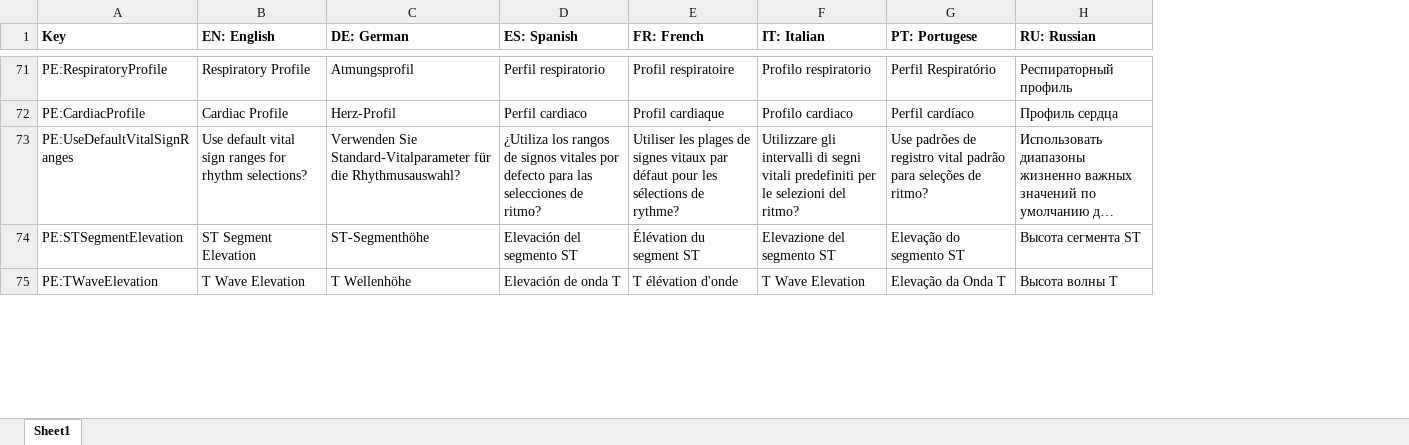
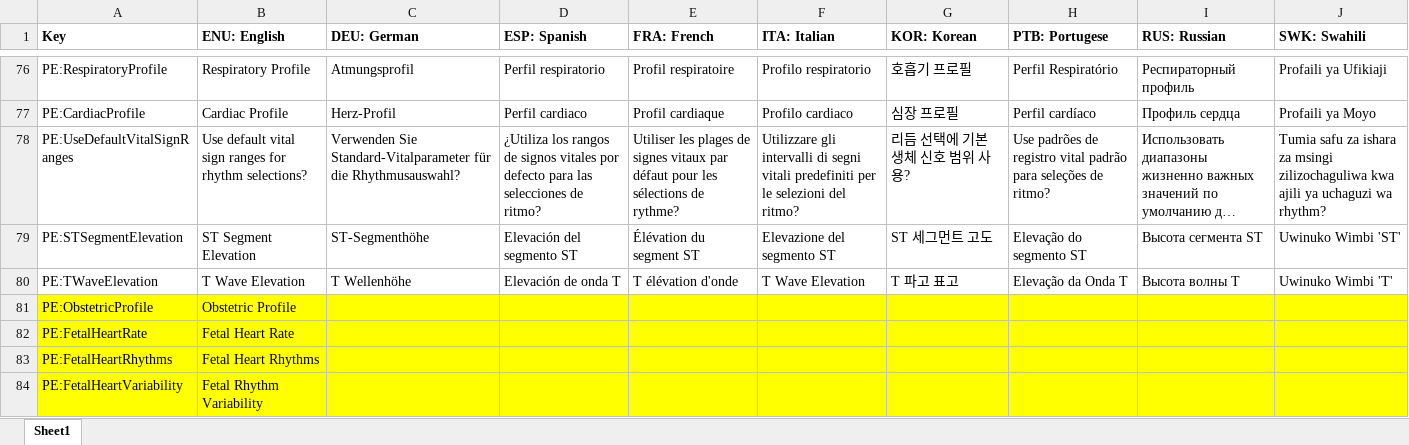
Before and after one commit to tanjera/infirmary-integrated, an Excel workbook: II_Core/Localization Strings.xlsx, sheet Sheet1, drawn as a sheet; only a part is shown, gaps mark what is left out; long unchanged cells end in …; values as stored, in another font and other column widths than the file's, no borders; addresses are those after the commit; the diff covers the shown part only; the diff names each change by its address in the sheet, - before the commit and + after, or states it on an @@ line.

Commit message:
V 0.9.01 - Localization: Support for Korean and Swahili implemented - PatientEditor: "Obstetric Profile" UI implemented - Patient.cs: Obstetric timing modeling implemented; Timer class expanded - DeviceEFM and EFMTracing: Created device and control skeletons

```diff
--- a/II_Core/Localization Strings.xlsx (sheet Sheet1)
+++ b/II_Core/Localization Strings.xlsx (sheet Sheet1)
+column G (KOR: Korean), rows 76-80: 호흡기 프로필 | 심장 프로필 | 리듬 선택에 기본 생체 신호 범위 사용? | ST 세그먼트 고도 | T 파고 표고
+column J (SWK: Swahili), rows 76-80: Profaili ya Ufikiaji | Profaili ya Moyo | Tumia safu za ishara za msingi zilizochaguliwa kwa ajili ya uchaguzi wa rhythm? | Uwinuko Wimbi 'ST' | Uwinuko Wimbi 'T'
-B1: EN: English
+B1: ENU: English
-C1: DE: German
+C1: DEU: German
-D1: ES: Spanish
+D1: ESP: Spanish
-E1: FR: French
+E1: FRA: French
-F1: IT: Italian
+F1: ITA: Italian
-H1: PT: Portugese
+H1: PTB: Portugese
-I1: RU: Russian
+I1: RUS: Russian
+row 81: PE:ObstetricProfile | Obstetric Profile
+row 82: PE:FetalHeartRate | Fetal Heart Rate
+row 83: PE:FetalHeartRhythms | Fetal Heart Rhythms
+row 84: PE:FetalHeartVariability | Fetal Rhythm Variability
```
Also changed, not shown: 14 added rows and 1 removed row elsewhere in this sheet, 21 other files.
